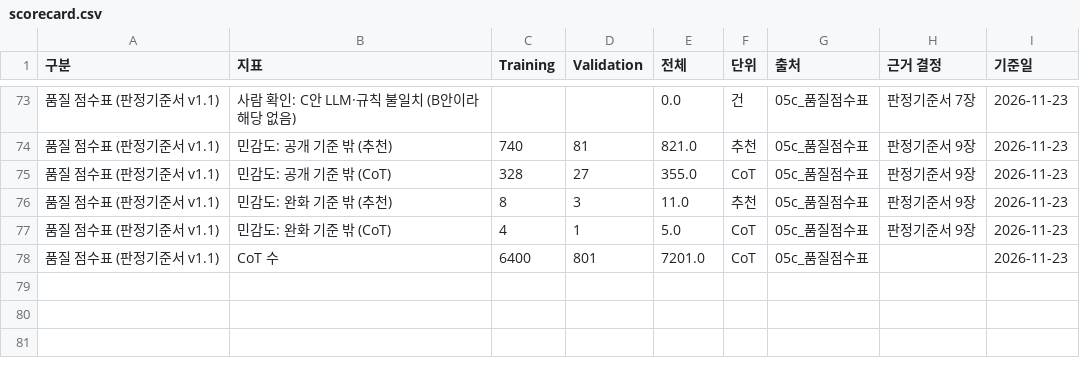
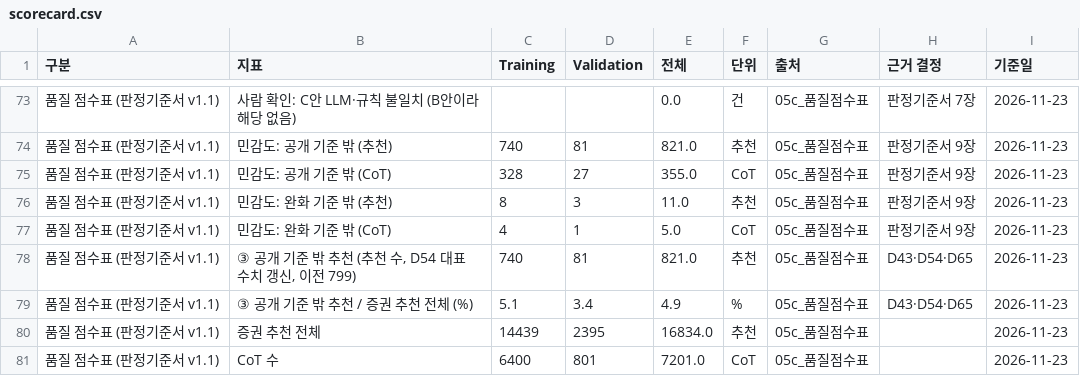
Before and after one commit to toqufenddl-cloud/fitcheck, a CSV file: outputs/scorecard.csv, drawn as a sheet; only a part is shown, gaps mark what is left out; the diff names each change by its address in the sheet, - before the commit and + after, or states it on an @@ line.

```diff
--- a/outputs/scorecard.csv
+++ b/outputs/scorecard.csv
+row 78: 품질 점수표 (판정기준서 v1.1) | ③ 공개 기준 밖 추천 (추천 수, D54 대표 수치 갱신, 이전 799) | 740 | 81 | 821.0 | 추천 | 05c_품질점수표 | D43·D54·D65 | 2026-11-23
+row 79: 품질 점수표 (판정기준서 v1.1) | ③ 공개 기준 밖 추천 / 증권 추천 전체 (%) | 5.1 | 3.4 | 4.9 | % | 05c_품질점수표 | D43·D54·D65 | 2026-11-23
+row 80: 품질 점수표 (판정기준서 v1.1) | 증권 추천 전체 | 14439 | 2395 | 16834.0 | 추천 | 05c_품질점수표 |  | 2026-11-23
```
Also changed, not shown: 5 other files.
